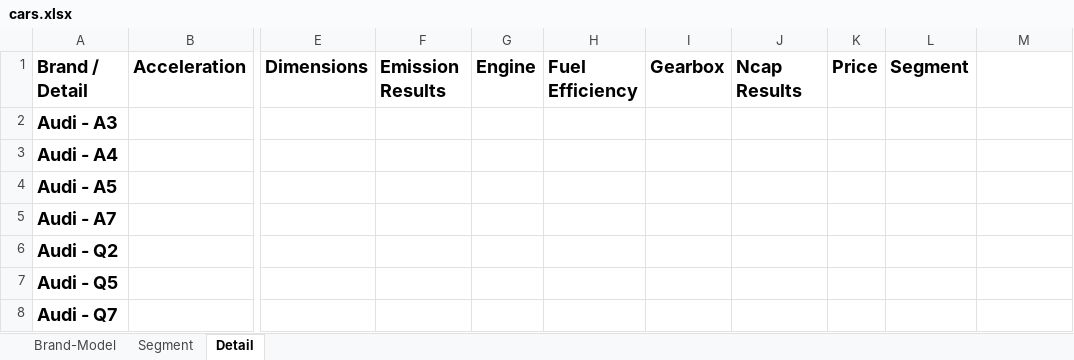
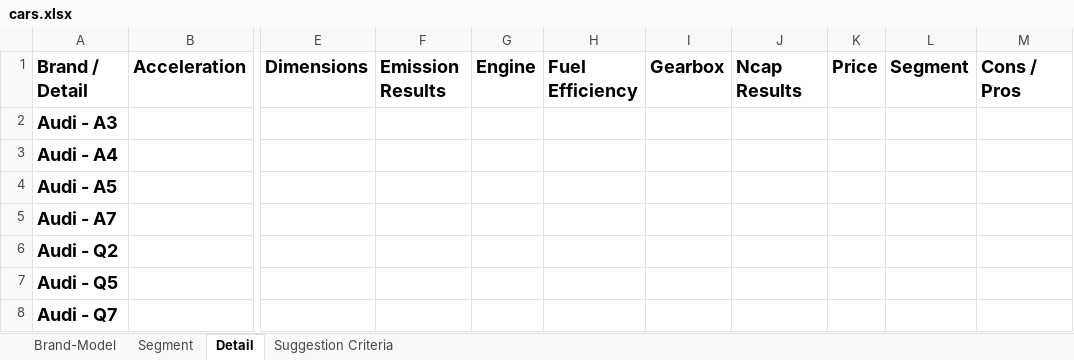
Before and after one commit to which-car/documentation, an Excel workbook: cars.xlsx, sheet Detail, drawn as a sheet; only a part is shown, gaps mark what is left out; values as stored, in another font and other column widths than the file's, no borders; table styles not drawn; the diff names each change by its address in the sheet, - before the commit and + after, or states it on an @@ line.

```diff
--- a/cars.xlsx (sheet Detail)
+++ b/cars.xlsx (sheet Detail)
+sheet tab: Suggestion Criteria
-M1: (empty)
+M1: Cons / Pros
```
Also changed, not shown: 6 other files.
